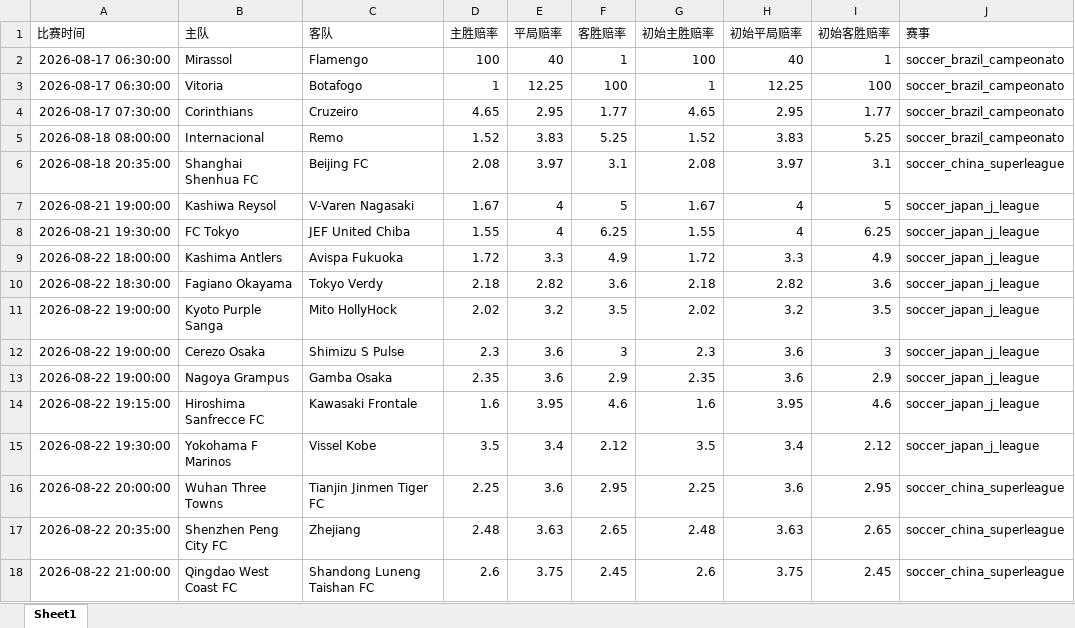
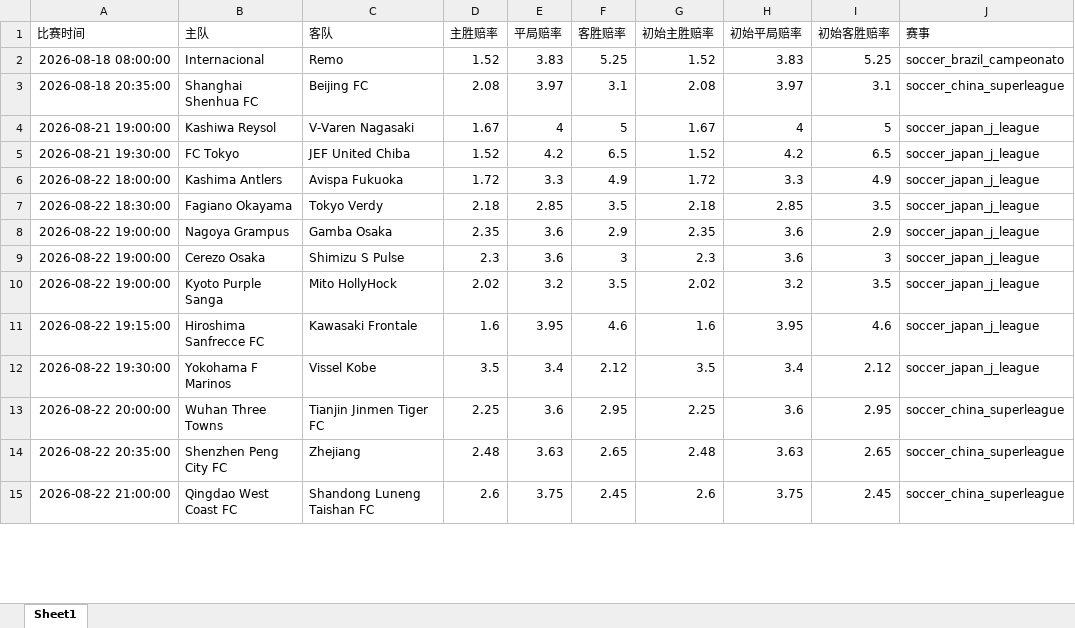
Before and after one commit to mynametengfei-coder/football_model, an Excel workbook: matches_with_odds.xlsx, sheet Sheet1, drawn as a sheet; only a part is shown; values as stored, in another font and other column widths than the file's, no borders; removed rows and columns are numbered as before the commit, all else as after; the diff covers the shown part only; the diff names each change by its address in the sheet, - before the commit and + after, or states it on an @@ line.

```diff
--- a/matches_with_odds.xlsx (sheet Sheet1)
+++ b/matches_with_odds.xlsx (sheet Sheet1)
-row 2: 2026-08-17 06:30:00 | Mirassol | Flamengo | 100 | 40 | 1 | 100 | 40 | 1 | soccer_brazil_campeonato
-row 3: 2026-08-17 06:30:00 | Vitoria | Botafogo | 1 | 12.25 | 100 | 1 | 12.25 | 100 | soccer_brazil_campeonato
-row 4: 2026-08-17 07:30:00 | Corinthians | Cruzeiro | 4.65 | 2.95 | 1.77 | 4.65 | 2.95 | 1.77 | soccer_brazil_campeonato
-D5 (主胜赔率): 1.55
+D5 (主胜赔率): 1.52
-E5 (平局赔率): 4
+E5 (平局赔率): 4.2
-F5 (客胜赔率): 6.25
+F5 (客胜赔率): 6.5
-G5 (初始主胜赔率): 1.55
+G5 (初始主胜赔率): 1.52
-H5 (初始平局赔率): 4
+H5 (初始平局赔率): 4.2
-I5 (初始客胜赔率): 6.25
+I5 (初始客胜赔率): 6.5
-E7 (平局赔率): 2.82
+E7 (平局赔率): 2.85
-F7 (客胜赔率): 3.6
+F7 (客胜赔率): 3.5
-H7 (初始平局赔率): 2.82
+H7 (初始平局赔率): 2.85
-I7 (初始客胜赔率): 3.6
+I7 (初始客胜赔率): 3.5
@@ row 13 moved to row 8: 2026-08-22 19:00:00 @@
@@ row 12 moved to row 9: 2026-08-22 19:00:00 @@
```
Also changed, not shown: 20 edited cells elsewhere in this sheet, odds_history.xlsx.
